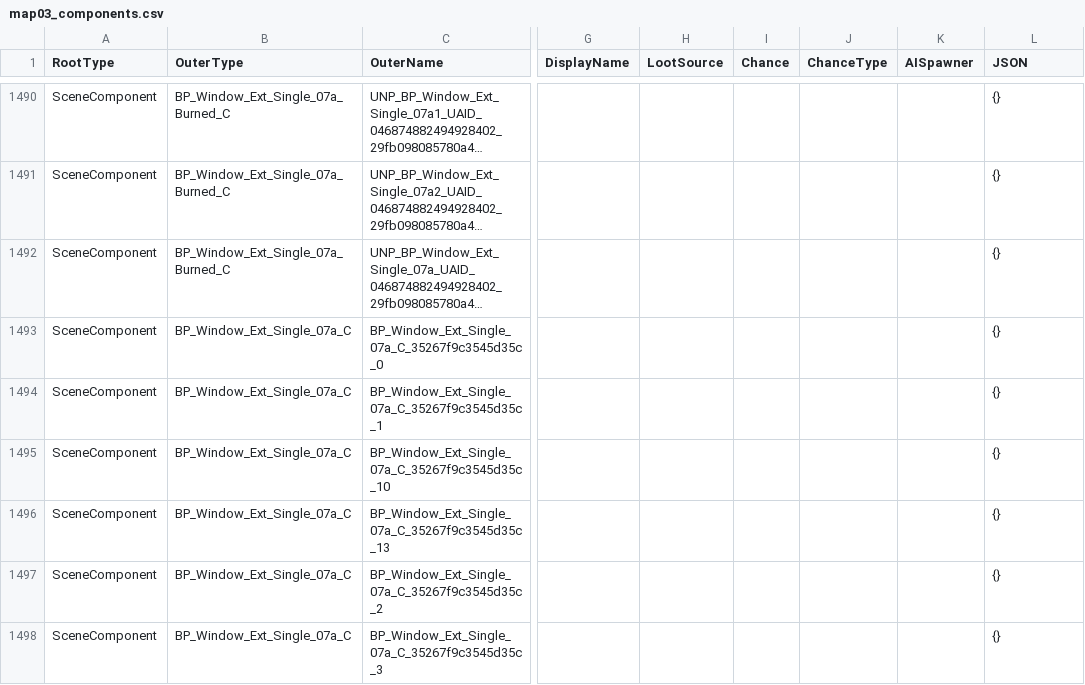
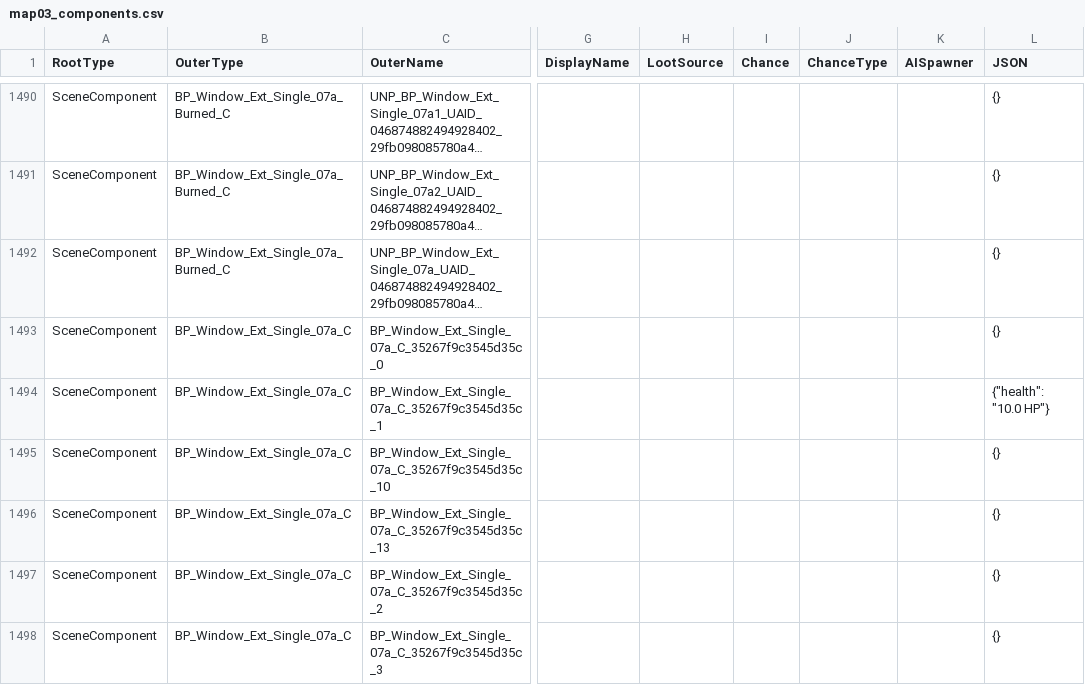
Before and after one commit to mattwright324/hunger-maps, a CSV file: data/map03_components.csv (was map03_components.csv), drawn as a sheet; only a part is shown, gaps mark what is left out; long unchanged cells end in …; the diff covers the shown part only; the diff names each change by its address in the sheet, - before the commit and + after, or states it on an @@ line.

```diff
--- a/map03_components.csv
+++ b/data/map03_components.csv
-L1494 (JSON): {}
+L1494 (JSON): {"health": "10.0 HP"}
```
Also changed, not shown: 25 edited cells elsewhere in this file, data/map01_components.csv, data/map02_components.csv, 14 other files.
